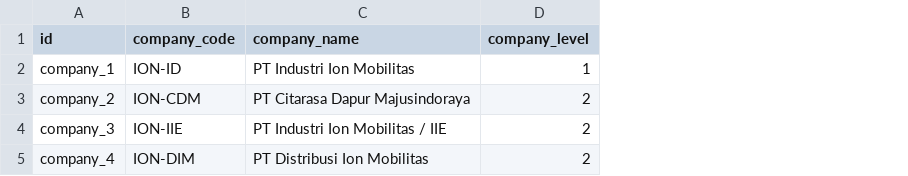
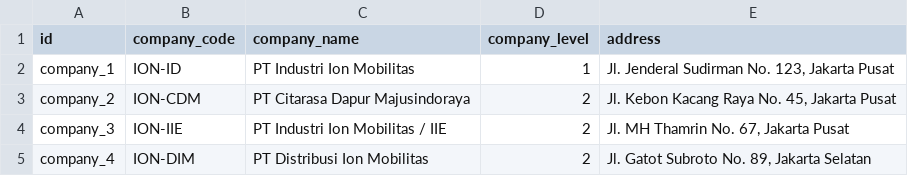
Before and after one commit to Bisyri07/Odoo_17_desktop, a CSV file: server/addons/master_data/data/master.company.csv, drawn as a sheet; the diff names each change by its address in the sheet, - before the commit and + after, or states it on an @@ line.

Commit message:
Add delivery order to Master purchasing module and some changes

```diff
--- a/server/addons/master_data/data/master.company.csv
+++ b/server/addons/master_data/data/master.company.csv
+column E (address), rows 2-5: Jl. Jenderal Sudirman No. 123, Jakarta Pusat | Jl. Kebon Kacang Raya No. 45, Jakarta Pusat | Jl. MH Thamrin No. 67, Jakarta Pusat | Jl. Gatot Subroto No. 89, Jakarta Selatan
```
Also changed, not shown: server/addons/master_data/data/master.item.csv, server/addons/master_purchasing/security/ir.model.access.csv, 16 other files.
